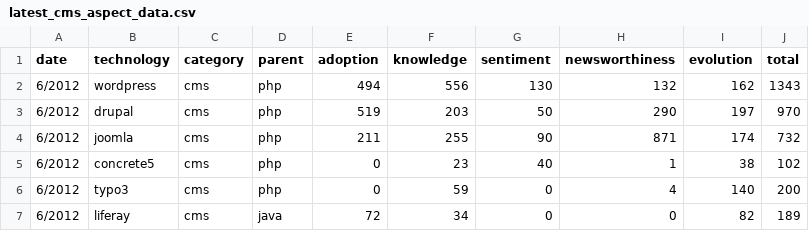
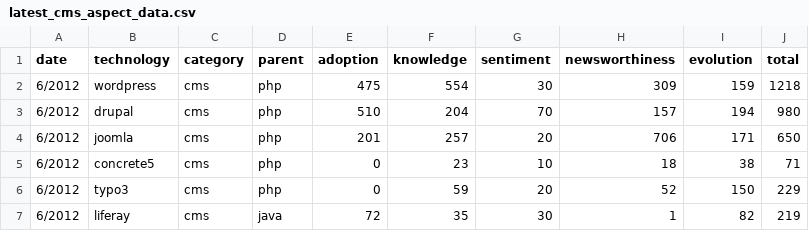
Before and after one commit to tomrozendaal/technologyViewer, a CSV file: public/data/latest_cms_aspect_data.csv, drawn as a sheet; only a part is shown; the diff covers the shown part only.

```diff
--- a/public/data/latest_cms_aspect_data.csv
+++ b/public/data/latest_cms_aspect_data.csv
@@ -1,7 +1,7 @@
 date,technology,category,parent,adoption,knowledge,sentiment,newsworthiness,evolution,total
-6/2012,wordpress,cms,php,494,556,130,132,162,1343
-6/2012,drupal,cms,php,519,203,50,290,197,970
-6/2012,joomla,cms,php,211,255,90,871,174,732
-6/2012,concrete5,cms,php,0,23,40,1,38,102
-6/2012,typo3,cms,php,0,59,0,4,140,200
-6/2012,liferay,cms,java,72,34,0,0,82,189
+6/2012,wordpress,cms,php,475,554,30,309,159,1218
+6/2012,drupal,cms,php,510,204,70,157,194,980
+6/2012,joomla,cms,php,201,257,20,706,171,650
+6/2012,concrete5,cms,php,0,23,10,18,38,71
+6/2012,typo3,cms,php,0,59,20,52,150,229
+6/2012,liferay,cms,java,72,35,30,1,82,219
```
Also changed, not shown: 22 edited cells elsewhere in this file, public/data/latest_metrics_data.csv, public/data/latest_pl_aspect_data.csv, 10 other files.
